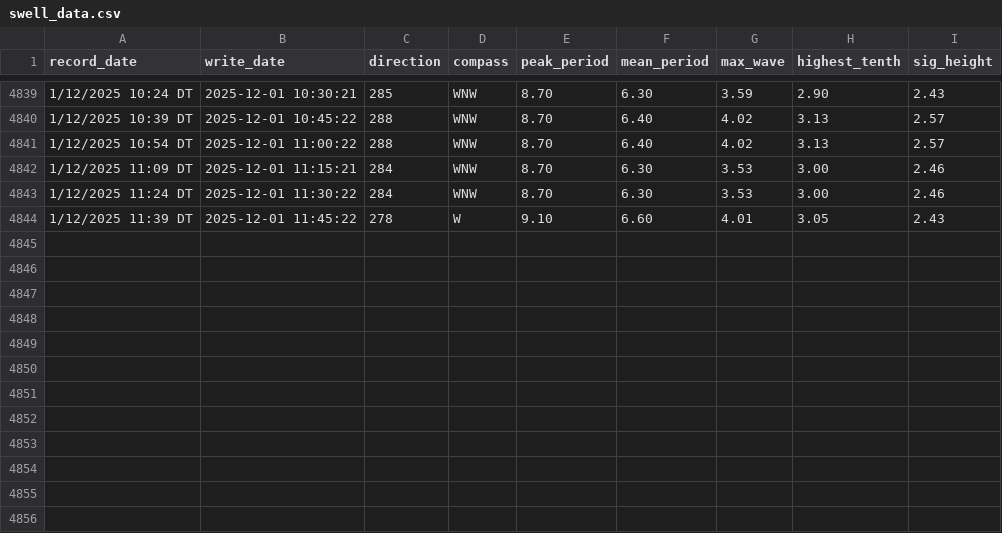
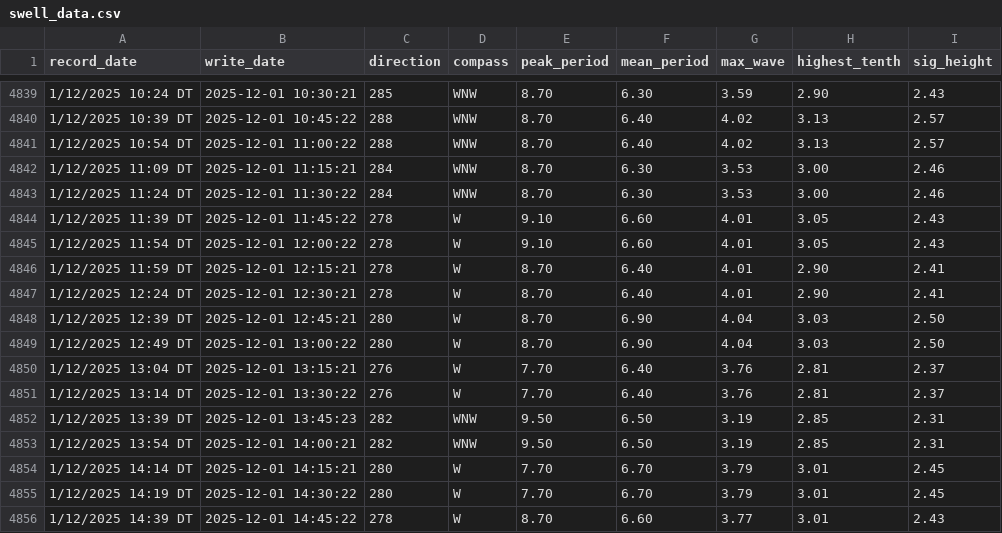
Before and after one commit to Hamish-StonyAnalytics/coastal-swell.github.io, a CSV file: swell_data.csv, drawn as a sheet; only a part is shown, gaps mark what is left out; the diff names each change by its address in the sheet, - before the commit and + after, or states it on an @@ line.

Commit message:
Automated data update

```diff
--- a/swell_data.csv
+++ b/swell_data.csv
+row 4845: 1/12/2025 11:54 DT | 2025-12-01 12:00:22 | 278 | W | 9.10 | 6.60 | 4.01 | 3.05 | 2.43
+row 4846: 1/12/2025 11:59 DT | 2025-12-01 12:15:21 | 278 | W | 8.70 | 6.40 | 4.01 | 2.90 | 2.41
+row 4847: 1/12/2025 12:24 DT | 2025-12-01 12:30:21 | 278 | W | 8.70 | 6.40 | 4.01 | 2.90 | 2.41
+row 4848: 1/12/2025 12:39 DT | 2025-12-01 12:45:21 | 280 | W | 8.70 | 6.90 | 4.04 | 3.03 | 2.50
+row 4849: 1/12/2025 12:49 DT | 2025-12-01 13:00:22 | 280 | W | 8.70 | 6.90 | 4.04 | 3.03 | 2.50
+row 4850: 1/12/2025 13:04 DT | 2025-12-01 13:15:21 | 276 | W | 7.70 | 6.40 | 3.76 | 2.81 | 2.37
+row 4851: 1/12/2025 13:14 DT | 2025-12-01 13:30:22 | 276 | W | 7.70 | 6.40 | 3.76 | 2.81 | 2.37
+row 4852: 1/12/2025 13:39 DT | 2025-12-01 13:45:23 | 282 | WNW | 9.50 | 6.50 | 3.19 | 2.85 | 2.31
+row 4853: 1/12/2025 13:54 DT | 2025-12-01 14:00:21 | 282 | WNW | 9.50 | 6.50 | 3.19 | 2.85 | 2.31
+row 4854: 1/12/2025 14:14 DT | 2025-12-01 14:15:21 | 280 | W | 7.70 | 6.70 | 3.79 | 3.01 | 2.45
+row 4855: 1/12/2025 14:19 DT | 2025-12-01 14:30:22 | 280 | W | 7.70 | 6.70 | 3.79 | 3.01 | 2.45
+row 4856: 1/12/2025 14:39 DT | 2025-12-01 14:45:22 | 278 | W | 8.70 | 6.60 | 3.77 | 3.01 | 2.43
```
